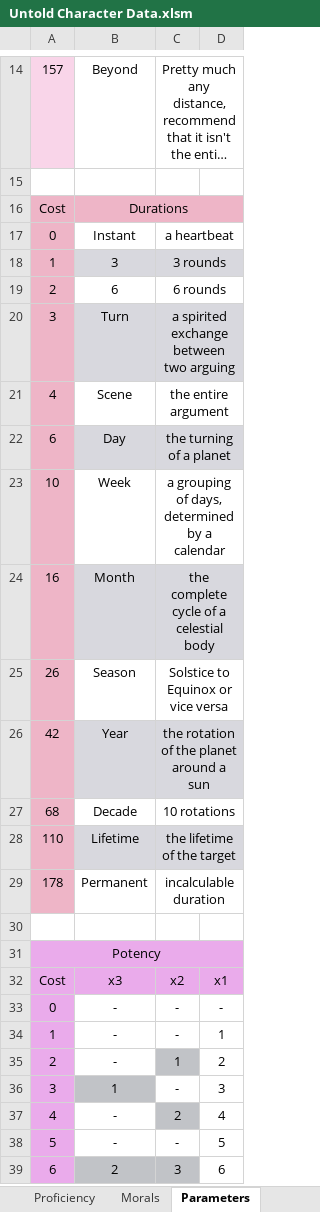
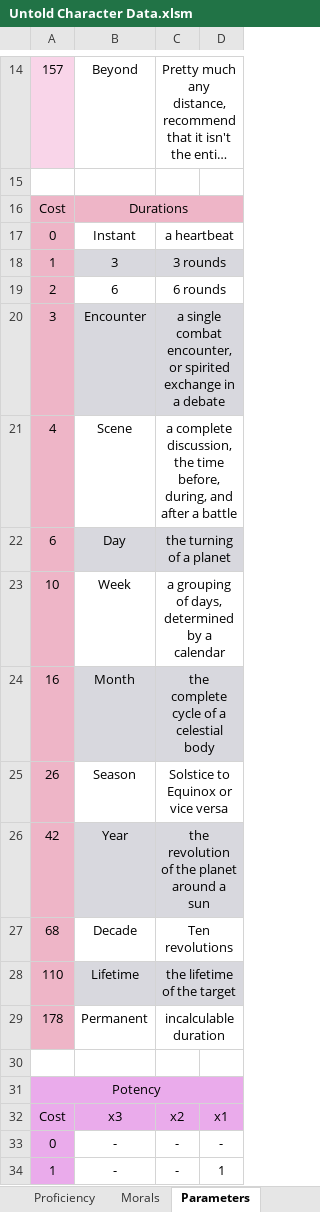
Before and after one commit to cidothia/untold_docs, an Excel workbook: Untold Character Data.xlsm, sheet Parameters, drawn as a sheet; only a part is shown, gaps mark what is left out; the shorter side is filled out with more unchanged rows; long unchanged cells end in …; values as stored, in another font and other column widths than the file's, no borders; the diff names each change by its address in the sheet, - before the commit and + after, or states it on an @@ line.

Commit message:
Revised after Steven proofread.

```diff
--- a/Untold Character Data.xlsm (sheet Parameters)
+++ b/Untold Character Data.xlsm (sheet Parameters)
-B20: Turn
+B20: Encounter
-C20: a spirited exchange between two arguing
+C20: a single combat encounter, or spirited exchange in a debate
-C21: the entire argument
+C21: a complete discussion, the time before, during, and after a battle
-C26: the rotation of the planet around a sun
+C26: the revolution of the planet around a sun
-C27: 10 rotations
+C27: Ten revolutions
```
Also changed, not shown: sheet Skill List, sheet Proficiency, 3 other files.
